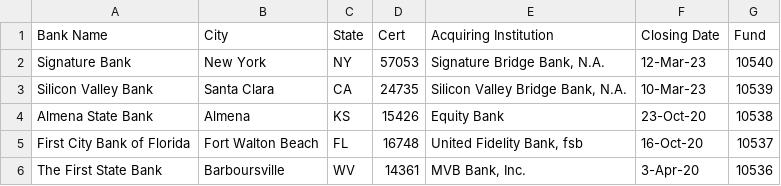
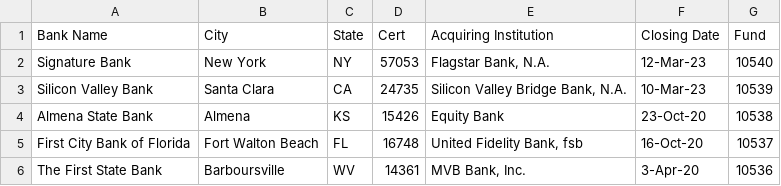
Before and after one commit to eyeseast/bank-failures, a CSV file: failures.csv, drawn as a sheet; only a part is shown.

```diff
--- a/failures.csv
+++ b/failures.csv
@@ -1,3 +1,3 @@
 Bank Name ,City ,State ,Cert ,Acquiring Institution ,Closing Date ,Fund
-Signature Bank,New York,NY,57053,"Signature Bridge Bank, N.A.",12-Mar-23,10540
+Signature Bank,New York,NY,57053,"Flagstar Bank, N.A.",12-Mar-23,10540
 Silicon Valley Bank,Santa Clara,CA,24735,"Silicon Valley Bridge Bank, N.A.",10-Mar-23,10539
```
